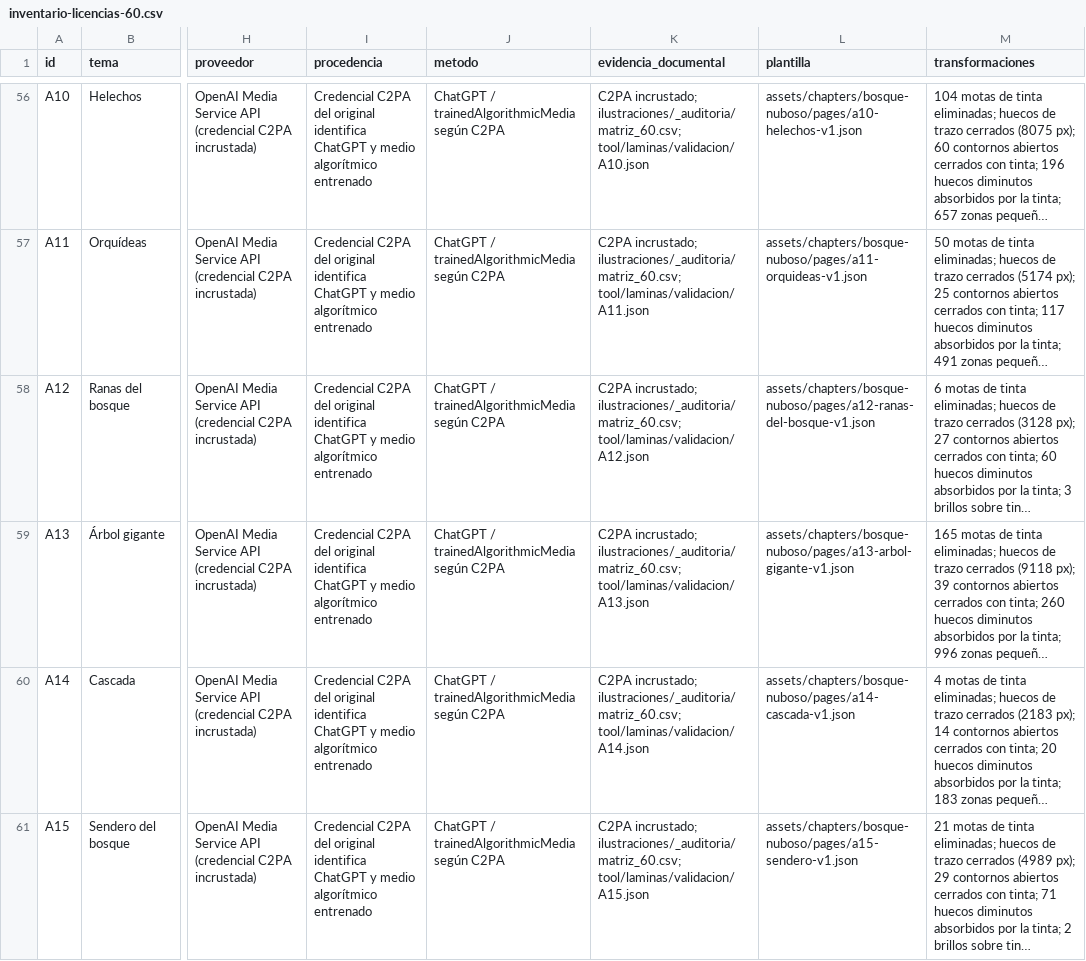
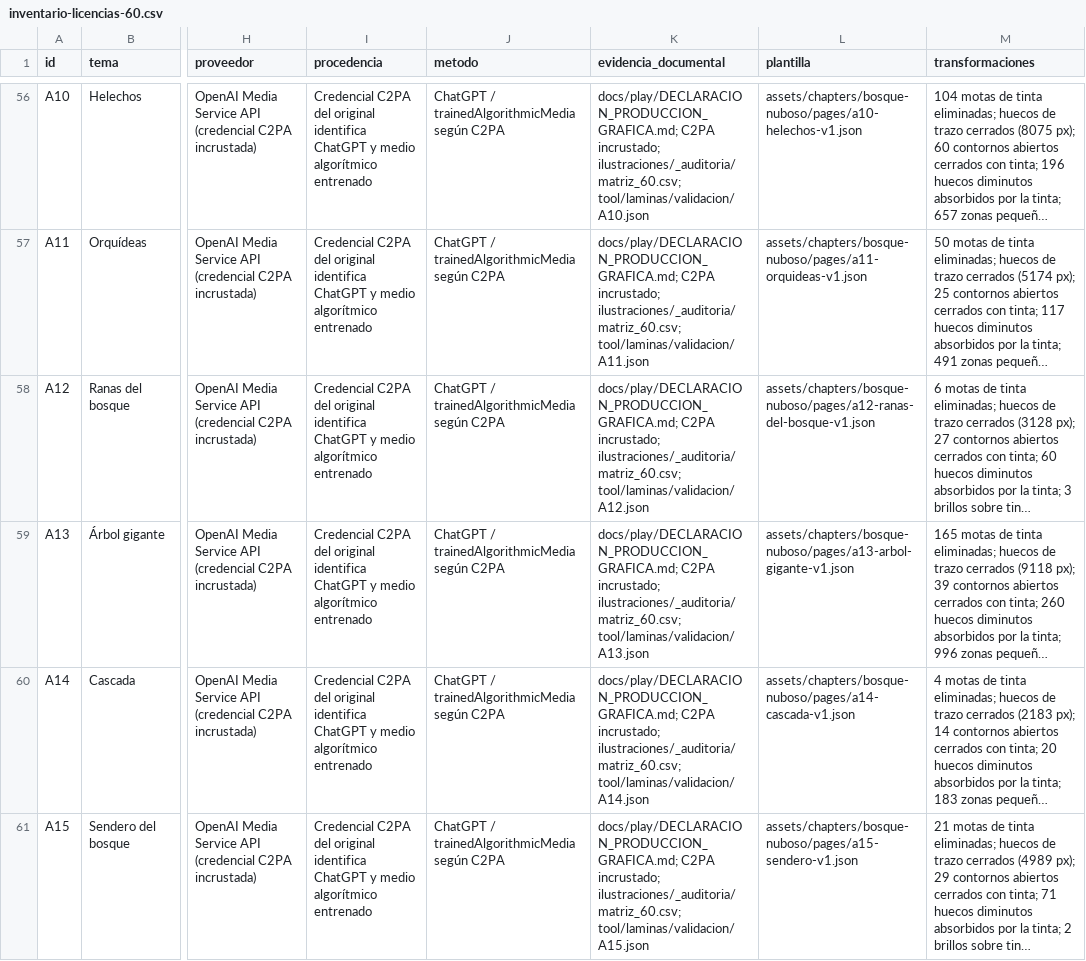
Before and after one commit to henguido/Tuki, a CSV file: docs/play/inventario-licencias-60.csv, drawn as a sheet; only a part is shown, gaps mark what is left out; long unchanged cells end in …; the diff covers the shown part only; the diff names each change by its address in the sheet, - before the commit and + after, or states it on an @@ line.

```diff
--- a/docs/play/inventario-licencias-60.csv
+++ b/docs/play/inventario-licencias-60.csv
-K56 (evidencia_documental): C2PA incrustado;…
+K56 (evidencia_documental): docs/play/DECLARACION_PRODUCCION_GRAFICA.md; C2PA incrustado;…
-K57 (evidencia_documental): C2PA incrustado;…
+K57 (evidencia_documental): docs/play/DECLARACION_PRODUCCION_GRAFICA.md; C2PA incrustado;…
-K58 (evidencia_documental): C2PA incrustado;…
+K58 (evidencia_documental): docs/play/DECLARACION_PRODUCCION_GRAFICA.md; C2PA incrustado;…
-K59 (evidencia_documental): C2PA incrustado;…
+K59 (evidencia_documental): docs/play/DECLARACION_PRODUCCION_GRAFICA.md; C2PA incrustado;…
-K60 (evidencia_documental): C2PA incrustado;…
+K60 (evidencia_documental): docs/play/DECLARACION_PRODUCCION_GRAFICA.md; C2PA incrustado;…
-K61 (evidencia_documental): C2PA incrustado;…
+K61 (evidencia_documental): docs/play/DECLARACION_PRODUCCION_GRAFICA.md; C2PA incrustado;…
```
Also changed, not shown: 54 edited cells elsewhere in this file, 4 other files.
